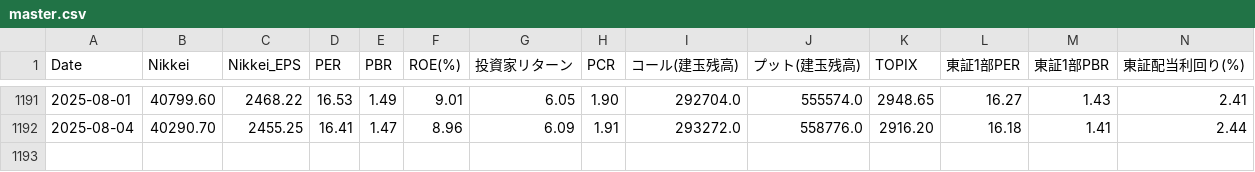
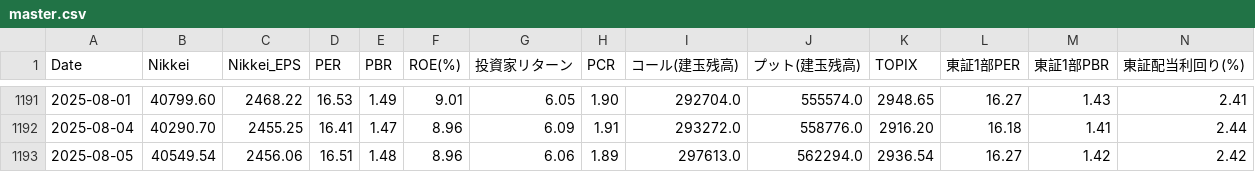
Before and after one commit to akami-s/pcr_signal_app.py, a CSV file: master.csv, drawn as a sheet; only a part is shown, gaps mark what is left out; rows hold the shown columns only; the diff names each change by its address in the sheet, - before the commit and + after, or states it on an @@ line.

Commit message:
data: update master.csv 2025-08-05

```diff
--- a/master.csv
+++ b/master.csv
+row 1193: 2025-08-05 | 40549.54 | 2456.06 | 16.51 | 1.48 | 8.96 | 6.06 | 1.89 | 297613.0 | 562294.0 | 2936.54 | 16.27 | 1.42 | 2.42
```
